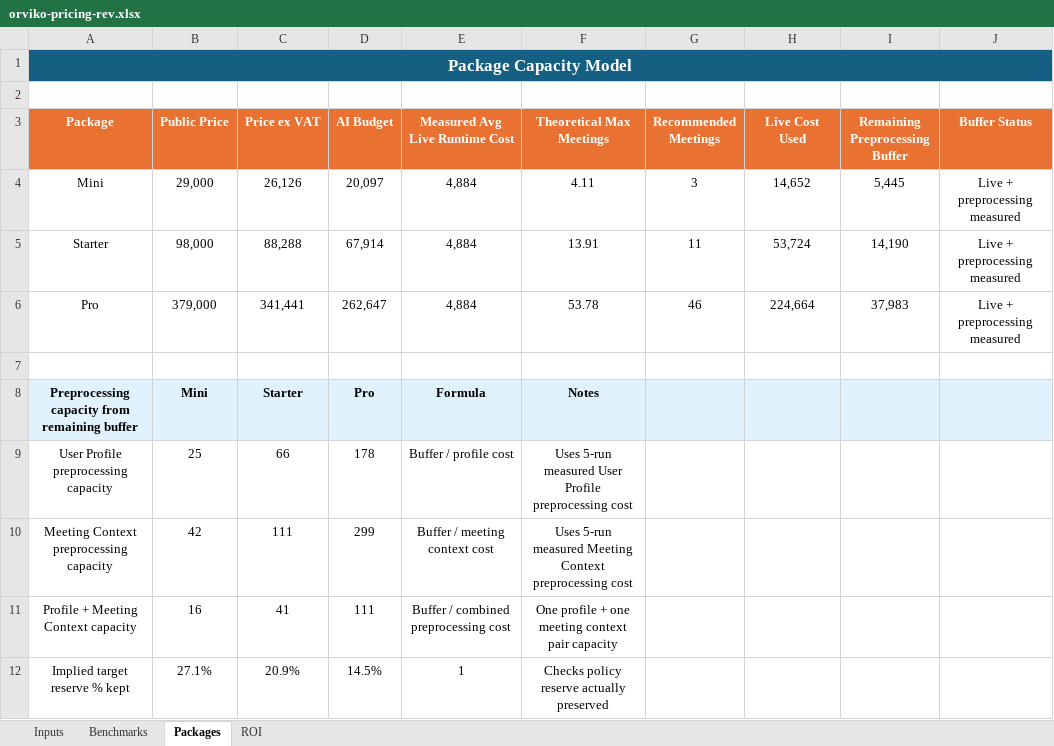
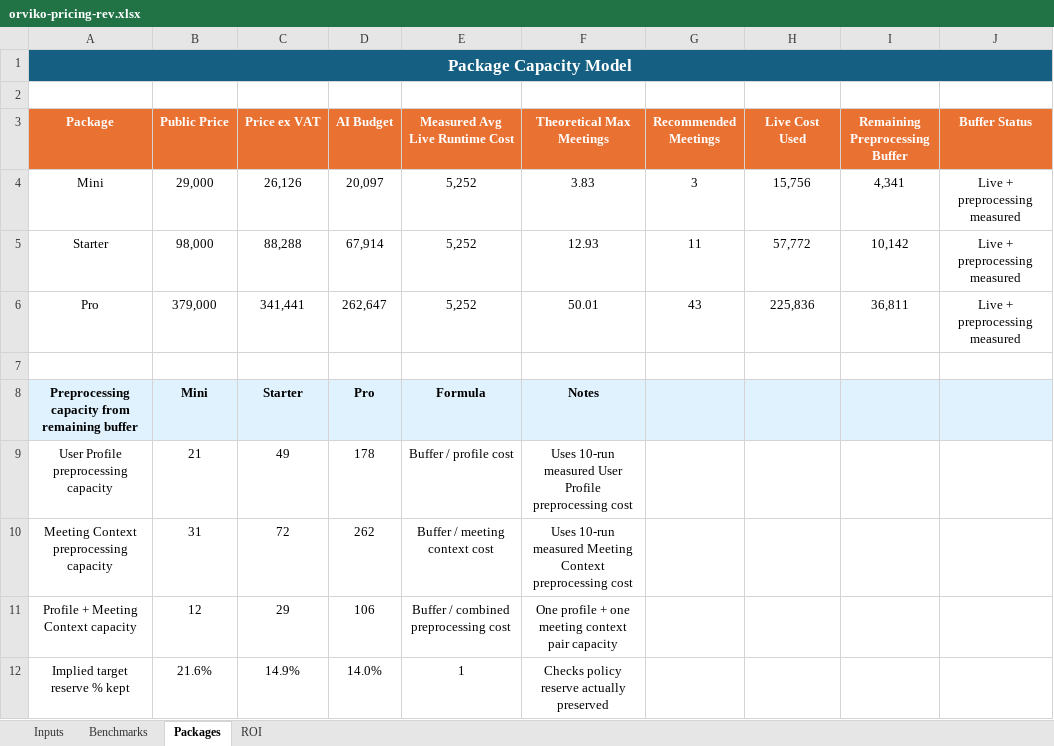
Before and after one commit to DonnyRZ/interview-app, an Excel workbook: Price-Calc/orviko-pricing-rev.xlsx, sheet Packages, drawn as a sheet; values as stored, in another font and other column widths than the file's, no borders; the diff names each change by its address in the sheet, - before the commit and + after, or states it on an @@ line.

```diff
--- a/Price-Calc/orviko-pricing-rev.xlsx (sheet Packages)
+++ b/Price-Calc/orviko-pricing-rev.xlsx (sheet Packages)
-E4:E6 (Measured Avg Live Runtime Cost): 4,884
+E4:E6 (Measured Avg Live Runtime Cost): 5,252
-F4 (Theoretical Max Meetings): 4.11
+F4 (Theoretical Max Meetings): 3.83
-H4 (Live Cost Used): 14,652
+H4 (Live Cost Used): 15,756
-I4 (Remaining Preprocessing Buffer): 5,445
+I4 (Remaining Preprocessing Buffer): 4,341
-F5 (Theoretical Max Meetings): 13.91
+F5 (Theoretical Max Meetings): 12.93
-H5 (Live Cost Used): 53,724
+H5 (Live Cost Used): 57,772
-I5 (Remaining Preprocessing Buffer): 14,190
+I5 (Remaining Preprocessing Buffer): 10,142
-F6 (Theoretical Max Meetings): 53.78
+F6 (Theoretical Max Meetings): 50.01
-G6 (Recommended Meetings): 46
+G6 (Recommended Meetings): 43
-H6 (Live Cost Used): 224,664
+H6 (Live Cost Used): 225,836
-I6 (Remaining Preprocessing Buffer): 37,983
+I6 (Remaining Preprocessing Buffer): 36,811
-B9 (Public Price): 25
+B9 (Public Price): 21
-C9 (Price ex VAT): 66
+C9 (Price ex VAT): 49
-F9 (Theoretical Max Meetings): Uses 5-run measured User…
+F9 (Theoretical Max Meetings): Uses 10-run measured User…
-B10 (Public Price): 42
+B10 (Public Price): 31
-C10 (Price ex VAT): 111
+C10 (Price ex VAT): 72
-D10 (AI Budget): 299
+D10 (AI Budget): 262
-F10 (Theoretical Max Meetings): Uses 5-run measured Meeting…
+F10 (Theoretical Max Meetings): Uses 10-run measured Meeting…
-B11 (Public Price): 16
+B11 (Public Price): 12
-C11 (Price ex VAT): 41
+C11 (Price ex VAT): 29
-D11 (AI Budget): 111
+D11 (AI Budget): 106
-B12 (Public Price): 27.1%
+B12 (Public Price): 21.6%
-C12 (Price ex VAT): 20.9%
+C12 (Price ex VAT): 14.9%
-D12 (AI Budget): 14.5%
+D12 (AI Budget): 14.0%
```
Also changed, not shown: sheet Benchmarks, sheet Inputs, charts or pictures, 12 other files.
